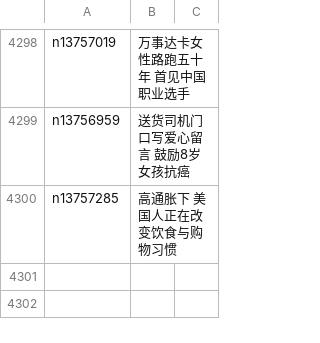
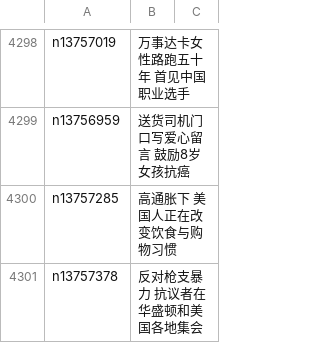
Before and after one commit to easy2view/epoch-news, a CSV file: indexes/ncid1078160.csv, drawn as a sheet; only a part is shown, gaps mark what is left out.

```diff
--- a/indexes/ncid1078160.csv
+++ b/indexes/ncid1078160.csv
@@ -4300 +4300,2 @@ n13756959,送货司机门口写爱心留言 鼓励8岁女孩抗癌
 n13757285,高通胀下 美国人正在改变饮食与购物习惯
+n13757378,反对枪支暴力 抗议者在华盛顿和美国各地集会
```
Also changed, not shown: indexes/ncid1078159.csv, indexes/ncid1349362.csv, 40 other files.
